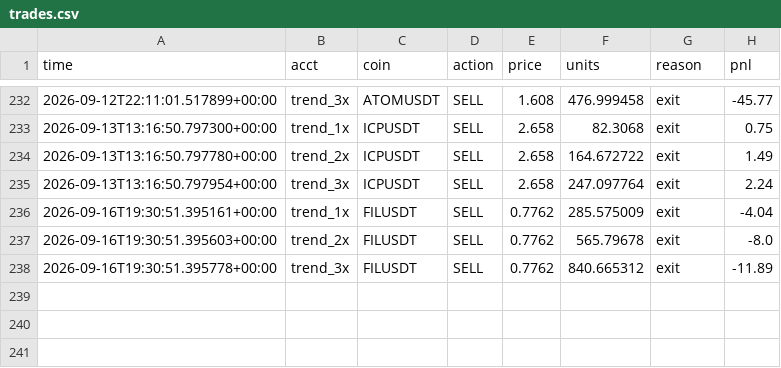
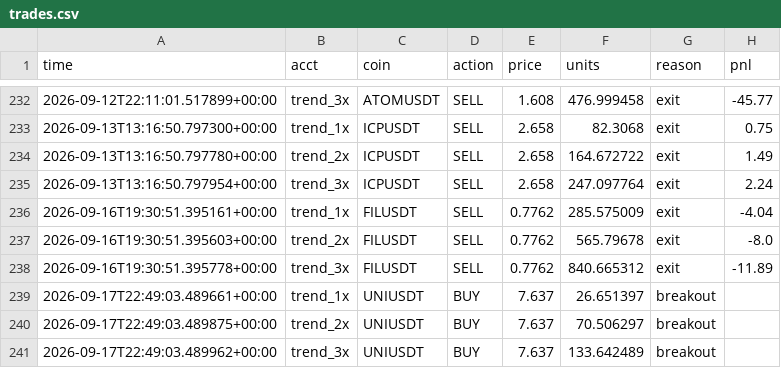
Before and after one commit to Lemonef/Quant, a CSV file: live_bot/trades.csv, drawn as a sheet; only a part is shown, gaps mark what is left out.

```diff
--- a/live_bot/trades.csv
+++ b/live_bot/trades.csv
@@ -238 +238,4 @@ time,acct,coin,action,price,units,reason,pnl
 2026-09-16T19:30:51.395778+00:00,trend_3x,FILUSDT,SELL,0.7762,840.665312,exit,-11.89
+2026-09-17T22:49:03.489661+00:00,trend_1x,UNIUSDT,BUY,7.637,26.651397,breakout,
+2026-09-17T22:49:03.489875+00:00,trend_2x,UNIUSDT,BUY,7.637,70.506297,breakout,
+2026-09-17T22:49:03.489962+00:00,trend_3x,UNIUSDT,BUY,7.637,133.642489,breakout,
```
Also changed, not shown: live_bot/equity_crashreb_1x.csv, live_bot/equity_crashreb_2x.csv, 19 other files.
